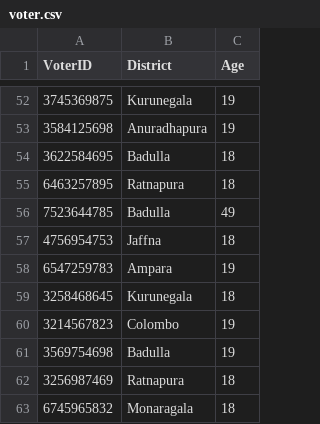
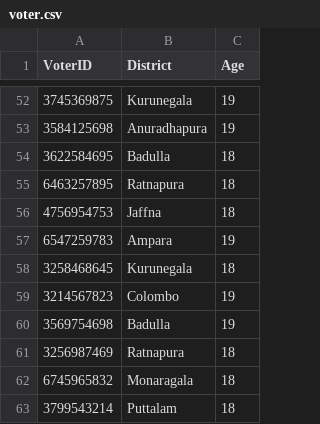
Before and after one commit to methasha20250805/VoterManagementSystem, a CSV file: voter.csv, drawn as a sheet; only a part is shown, gaps mark what is left out; the shorter side is filled out with more unchanged rows.

Commit message:
testing the system

```diff
--- a/voter.csv
+++ b/voter.csv
@@ -55,3 +55,2 @@ VoterID,District,Age
 6463257895,Ratnapura,18
-7523644785,Badulla,49
 4756954753,Jaffna,18
```
